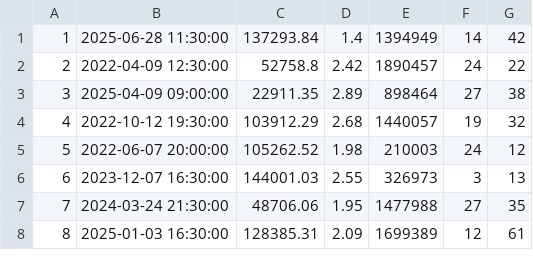
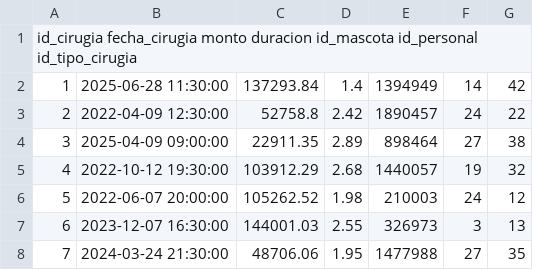
Before and after one commit to vivianmvero13/DataWareHouse, a CSV file: cirugias.csv, drawn as a sheet; only a part is shown; the shorter side is filled out with more unchanged rows.

```diff
--- a/cirugias.csv
+++ b/cirugias.csv
@@ -1 +1,2 @@
+id_cirugia fecha_cirugia monto duracion id_mascota id_personal id_tipo_cirugia
 1,2025-06-28 11:30:00,137293.84,1.4,1394949,14,42
```
Also changed, not shown: 2 other files.
